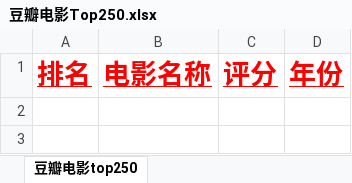
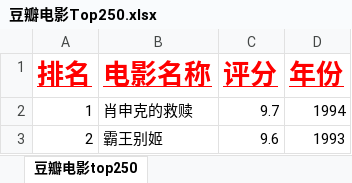
Before and after one commit to Zhangyiqithe17/practice, an Excel workbook: 豆瓣电影Top250.xlsx, sheet 豆瓣电影top250, drawn as a sheet; values as stored, in another font and other column widths than the file's, no borders; the diff names each change by its address in the sheet, - before the commit and + after, or states it on an @@ line.

```diff
--- a/豆瓣电影Top250.xlsx (sheet 豆瓣电影top250)
+++ b/豆瓣电影Top250.xlsx (sheet 豆瓣电影top250)
+row 2: 1 | 肖申克的救赎 | 9.7 | 1994
+row 3: 2 | 霸王别姬 | 9.6 | 1993
```
Also changed, not shown: 1 other file.
